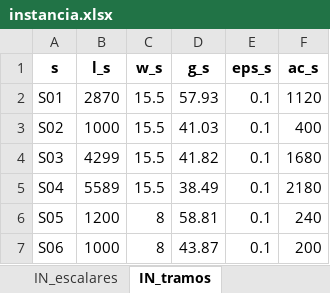
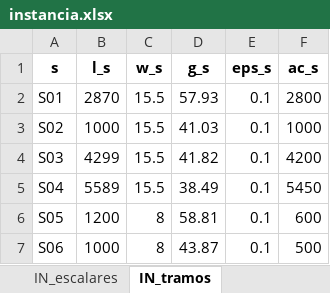
Before and after one commit to ChantillyCream/Proyecto_Opti, an Excel workbook: 26/Instancias_Excel/instancia.xlsx, sheet IN_tramos, drawn as a sheet; values as stored, in another font and other column widths than the file's, no borders; the diff names each change by its address in the sheet, - before the commit and + after, or states it on an @@ line.

```diff
--- a/26/Instancias_Excel/instancia.xlsx (sheet IN_tramos)
+++ b/26/Instancias_Excel/instancia.xlsx (sheet IN_tramos)
-F2 (ac_s): 1120
+F2 (ac_s): 2800
-F3 (ac_s): 400
+F3 (ac_s): 1000
-F4 (ac_s): 1680
+F4 (ac_s): 4200
-F5 (ac_s): 2180
+F5 (ac_s): 5450
-F6 (ac_s): 240
+F6 (ac_s): 600
-F7 (ac_s): 200
+F7 (ac_s): 500
```
Also changed, not shown: 26/Análisis_de_Excels/resultados_optimos.xlsx, 1 other file.
